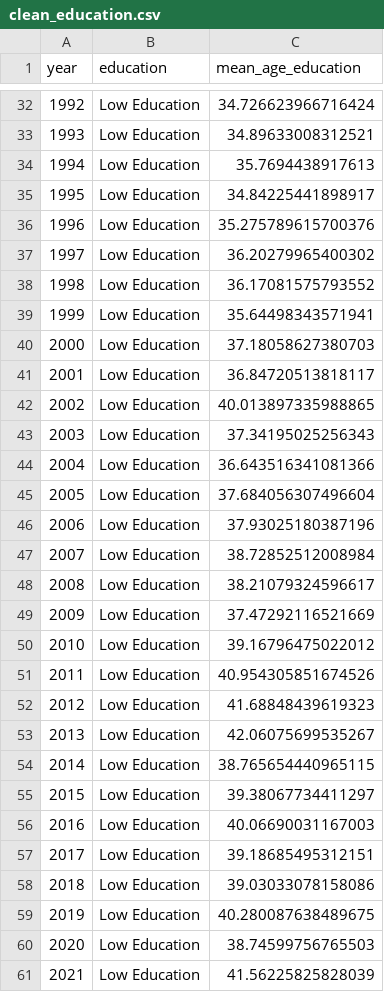
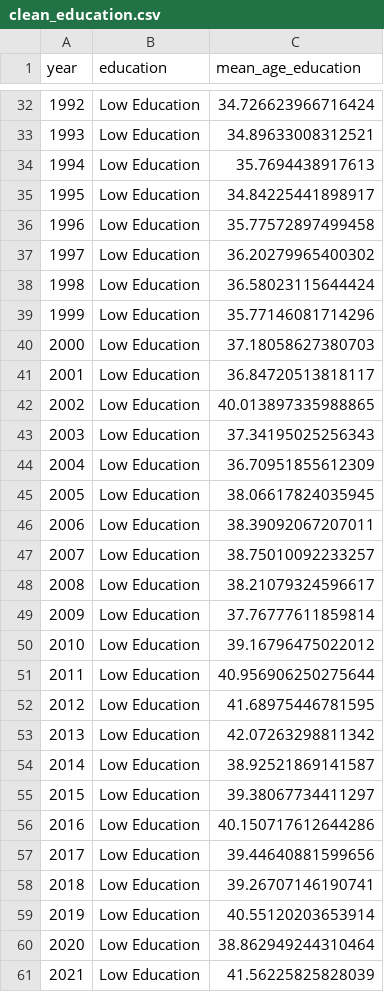
Before and after one commit to gnsJhenJie/NCU-Data-Visualization-Final, a CSV file: 108403523/data_preprocess/cleanDataset/clean_education.csv, drawn as a sheet; only a part is shown, gaps mark what is left out; the diff covers the shown part only.

```diff
--- a/108403523/data_preprocess/cleanDataset/clean_education.csv
+++ b/108403523/data_preprocess/cleanDataset/clean_education.csv
@@ -35,6 +35,6 @@ year,education,mean_age_education
 1995,Low Education,34.84225441898917
-1996,Low Education,35.275789615700376
+1996,Low Education,35.77572897499458
 1997,Low Education,36.20279965400302
-1998,Low Education,36.17081575793552
-1999,Low Education,35.64498343571941
+1998,Low Education,36.58023115644424
+1999,Low Education,35.77146081714296
 2000,Low Education,37.18058627380703
@@ -43,19 +43,19 @@ year,education,mean_age_education
 2003,Low Education,37.34195025256343
-2004,Low Education,36.643516341081366
-2005,Low Education,37.684056307496604
-2006,Low Education,37.93025180387196
-2007,Low Education,38.72852512008984
+2004,Low Education,36.70951855612309
+2005,Low Education,38.06617824035945
+2006,Low Education,38.39092067207011
+2007,Low Education,38.75010092233257
 2008,Low Education,38.21079324596617
-2009,Low Education,37.47292116521669
+2009,Low Education,37.76777611859814
 2010,Low Education,39.16796475022012
-2011,Low Education,40.954305851674526
-2012,Low Education,41.68848439619323
-2013,Low Education,42.06075699535267
-2014,Low Education,38.765654440965115
+2011,Low Education,40.956906250275644
+2012,Low Education,41.68975446781595
+2013,Low Education,42.07263298811342
+2014,Low Education,38.92521869141587
 2015,Low Education,39.38067734411297
-2016,Low Education,40.06690031167003
-2017,Low Education,39.18685495312151
-2018,Low Education,39.03033078158086
-2019,Low Education,40.280087638489675
-2020,Low Education,38.74599756765503
+2016,Low Education,40.150717612644286
+2017,Low Education,39.44640881599656
+2018,Low Education,39.26707146190741
+2019,Low Education,40.55120203653914
+2020,Low Education,38.862949244310464
 2021,Low Education,41.56225825828039
```
Also changed, not shown: 18 edited cells elsewhere in this file, 108403523/data_preprocess/cleanDataset/clean_gender.csv, 108403523/data_preprocess/cleanDataset/clean_income.csv, 9 other files.
